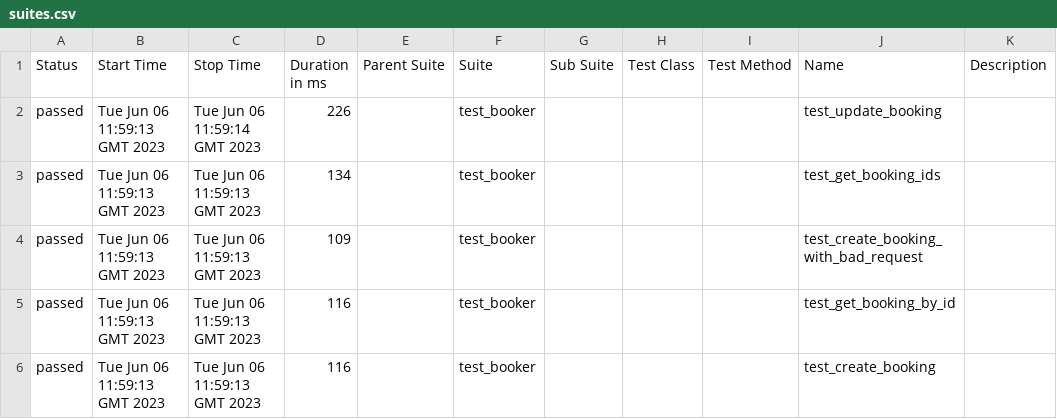
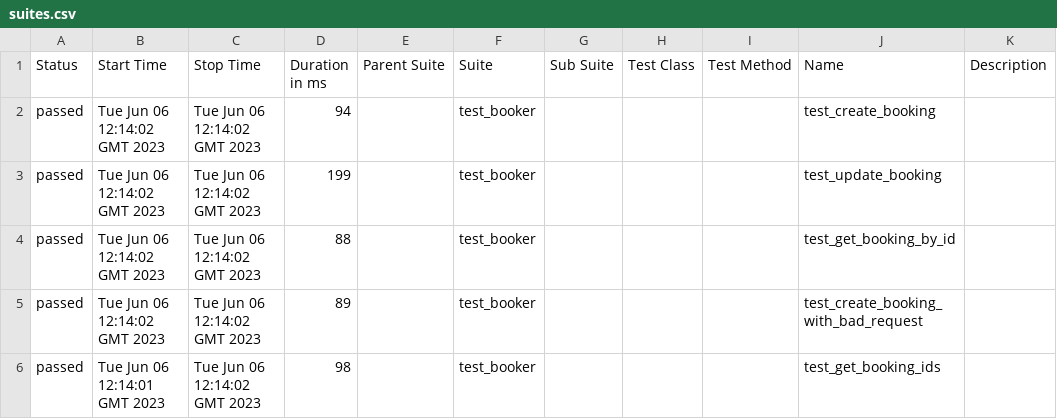
Before and after one commit to evarnavs/restful-booking-for-github-actions, a CSV file: 2/data/suites.csv, drawn as a sheet.

```diff
--- a/2/data/suites.csv
+++ b/2/data/suites.csv
@@ -1,6 +1,6 @@
 "Status","Start Time","Stop Time","Duration in ms","Parent Suite","Suite","Sub Suite","Test Class","Test Method","Name","Description"
-"passed","Tue Jun 06 11:59:13 GMT 2023","Tue Jun 06 11:59:14 GMT 2023","226","","test_booker","","","","test_update_booking",""
-"passed","Tue Jun 06 11:59:13 GMT 2023","Tue Jun 06 11:59:13 GMT 2023","134","","test_booker","","","","test_get_booking_ids",""
-"passed","Tue Jun 06 11:59:13 GMT 2023","Tue Jun 06 11:59:13 GMT 2023","109","","test_booker","","","","test_create_booking_with_bad_request",""
-"passed","Tue Jun 06 11:59:13 GMT 2023","Tue Jun 06 11:59:13 GMT 2023","116","","test_booker","","","","test_get_booking_by_id",""
-"passed","Tue Jun 06 11:59:13 GMT 2023","Tue Jun 06 11:59:13 GMT 2023","116","","test_booker","","","","test_create_booking",""
+"passed","Tue Jun 06 12:14:02 GMT 2023","Tue Jun 06 12:14:02 GMT 2023","94","","test_booker","","","","test_create_booking",""
+"passed","Tue Jun 06 12:14:02 GMT 2023","Tue Jun 06 12:14:02 GMT 2023","199","","test_booker","","","","test_update_booking",""
+"passed","Tue Jun 06 12:14:02 GMT 2023","Tue Jun 06 12:14:02 GMT 2023","88","","test_booker","","","","test_get_booking_by_id",""
+"passed","Tue Jun 06 12:14:02 GMT 2023","Tue Jun 06 12:14:02 GMT 2023","89","","test_booker","","","","test_create_booking_with_bad_request",""
+"passed","Tue Jun 06 12:14:01 GMT 2023","Tue Jun 06 12:14:02 GMT 2023","98","","test_booker","","","","test_get_booking_ids",""
```
Also changed, not shown: 30 other files.
